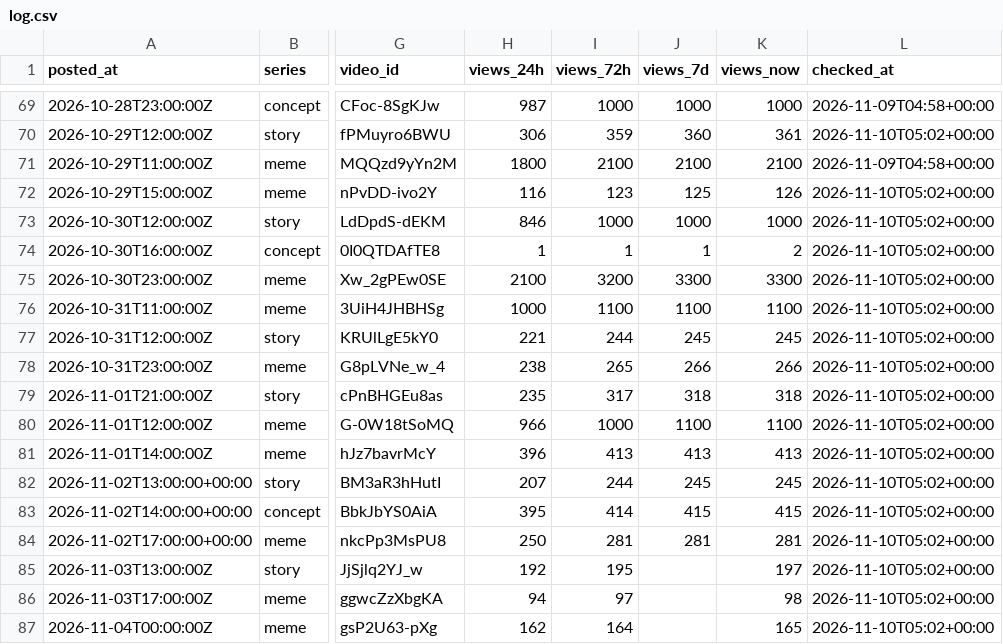
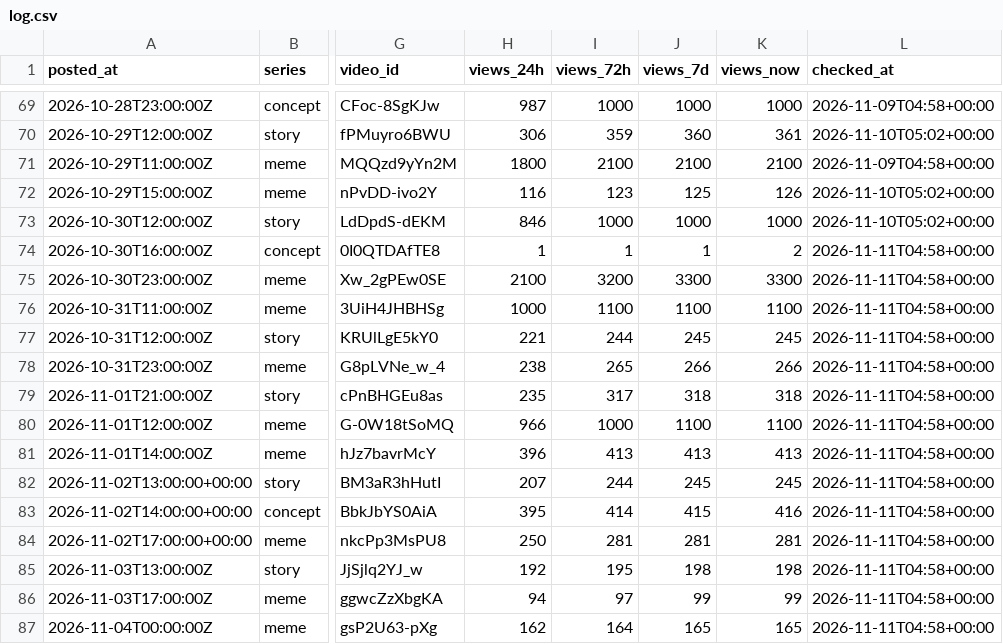
Before and after one commit to vk1311/snortlo, a CSV file: experiments/log.csv, drawn as a sheet; only a part is shown, gaps mark what is left out; the diff covers the shown part only; the diff names each change by its address in the sheet, - before the commit and + after, or states it on an @@ line.

```diff
--- a/experiments/log.csv
+++ b/experiments/log.csv
-L74:L87 (checked_at): 2026-11-10T05:02+00:00
+L74:L87 (checked_at): 2026-11-11T04:58+00:00
-K83 (views_now): 415
+K83 (views_now): 416
-J85 (views_7d): (empty)
+J85 (views_7d): 198
-K85 (views_now): 197
+K85 (views_now): 198
-J86 (views_7d): (empty)
+J86 (views_7d): 99
-K86 (views_now): 98
+K86 (views_now): 99
-J87 (views_7d): (empty)
+J87 (views_7d): 165
```
Also changed, not shown: 49 edited cells elsewhere in this file, 3 other files.
